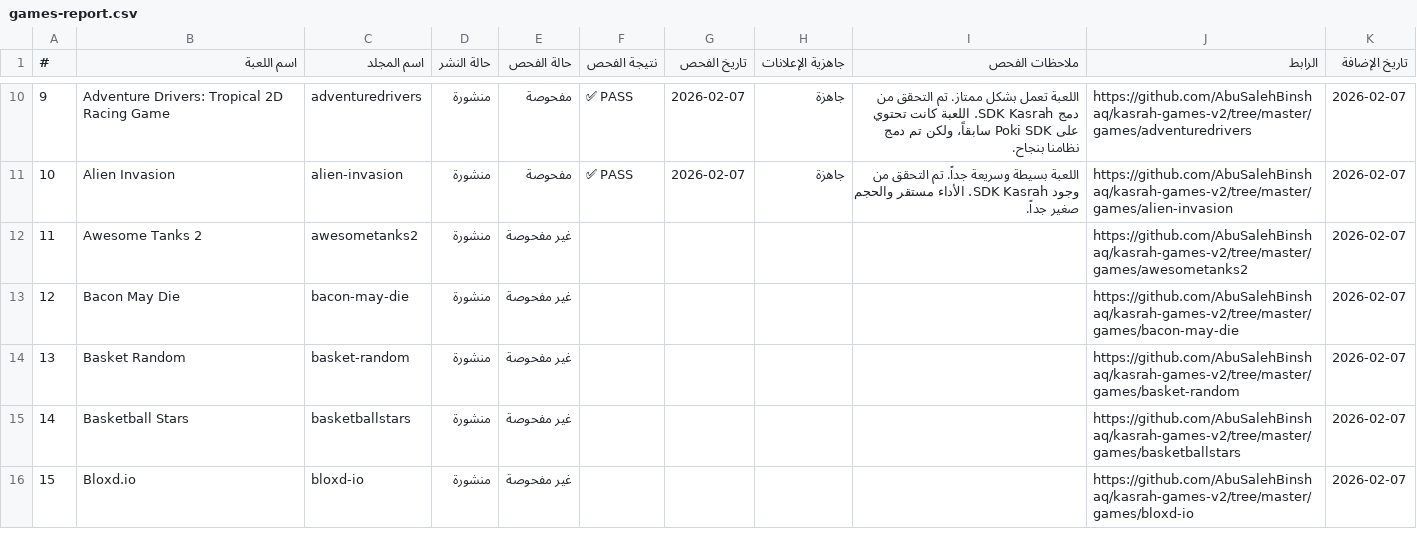
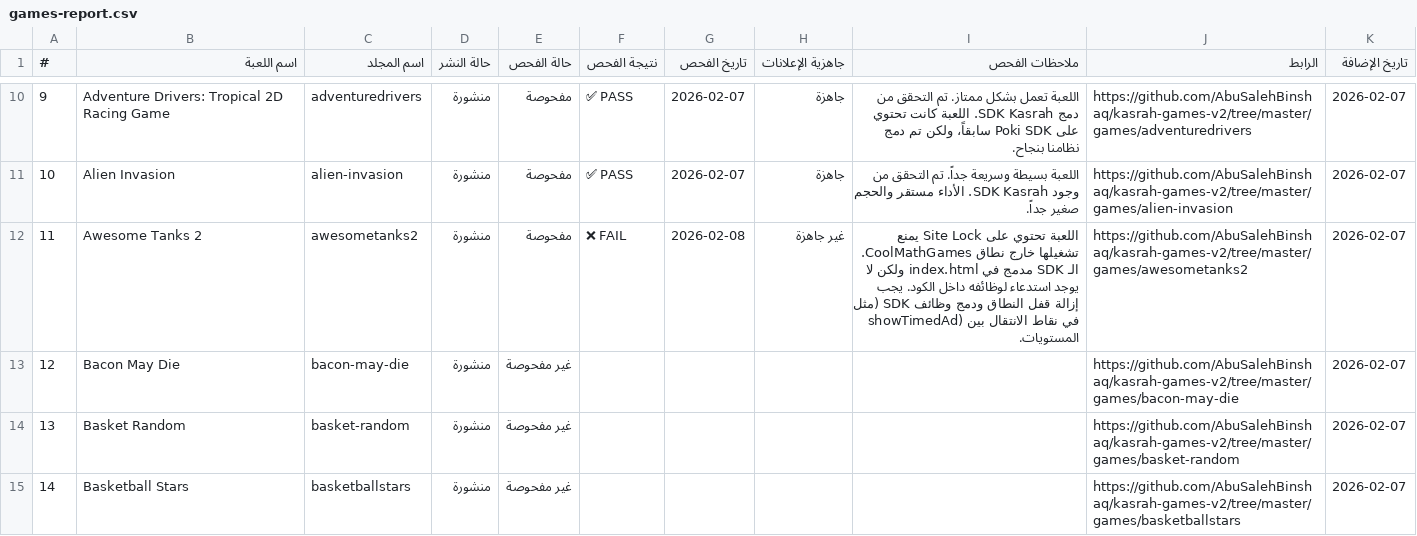
Before and after one commit to AbuSalehBinshaq/kasrah-games-v2, a CSV file: games-report.csv, drawn as a sheet; only a part is shown, gaps mark what is left out; the shorter side is filled out with more unchanged rows.

Commit message:
Update games-report.csv with Awesome Tanks 2 inspection results

```diff
--- a/games-report.csv
+++ b/games-report.csv
@@ -11,3 +11,3 @@
 10,Alien Invasion,alien-invasion,منشورة,مفحوصة,✅ PASS,2026-02-07,جاهزة,اللعبة بسيطة وسريعة جداً. تم التحقق من وجود SDK Kasrah. الأداء مستقر والحجم صغير جداً.,https://github.com/AbuSalehBinshaq/kasrah-games-v2/tree/master/games/alien-invasion,2026-02-07
-11,Awesome Tanks 2,awesometanks2,منشورة,غير مفحوصة,,,,,https://github.com/AbuSalehBinshaq/kasrah-games-v2/tree/master/games/awesometanks2,2026-02-07
+11,Awesome Tanks 2,awesometanks2,منشورة,مفحوصة,❌ FAIL,2026-02-08,غير جاهزة,اللعبة تحتوي على Site Lock يمنع تشغيلها خارج نطاق CoolMathGames. الـ SDK مدمج في index.html ولكن لا يوجد استدعاء لوظائفه داخل الكود. يجب إزالة قفل النطاق ودمج وظائف SDK (مثل showTimedAd) في نقاط الانتقال بين المستويات.,https://github.com/AbuSalehBinshaq/kasrah-games-v2/tree/master/games/awesometanks2,2026-02-07
 12,Bacon May Die,bacon-may-die,منشورة,غير مفحوصة,,,,,https://github.com/AbuSalehBinshaq/kasrah-games-v2/tree/master/games/bacon-may-die,2026-02-07
```
